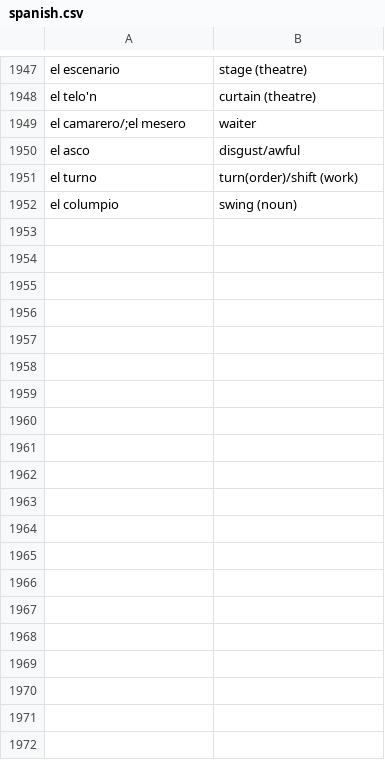
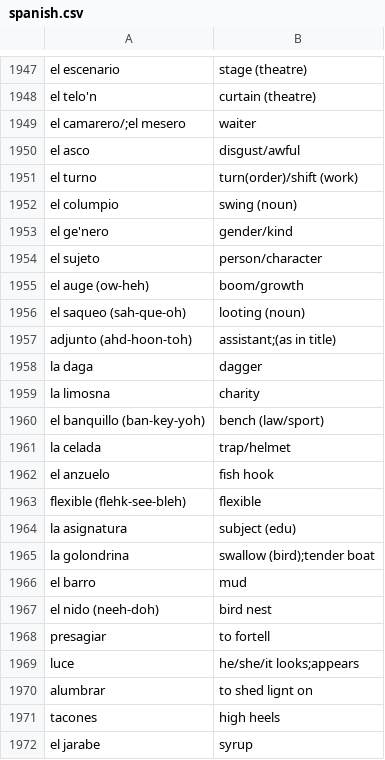
Before and after one commit to AliTajeldin/Flashcard, a CSV file: cards/spanish.csv, drawn as a sheet; only a part is shown, gaps mark what is left out; the diff covers the shown part only; the diff names each change by its address in the sheet, - before the commit and + after, or states it on an @@ line.

Commit message:
added words

```diff
--- a/cards/spanish.csv
+++ b/cards/spanish.csv
+row 1953: el ge'nero | gender/kind
+row 1954: el sujeto | person/character
+row 1955: el auge (ow-heh) | boom/growth
+row 1956: el saqueo (sah-que-oh) | looting (noun)
+row 1957: adjunto (ahd-hoon-toh) | assistant;(as in title)
+row 1958: la daga | dagger
+row 1959: la limosna | charity
+row 1960: el banquillo (ban-key-yoh) | bench (law/sport)
+row 1961: la celada | trap/helmet
+row 1962: el anzuelo | fish hook
+row 1963: flexible (flehk-see-bleh) | flexible
+row 1964: la asignatura | subject (edu)
+row 1965: la golondrina | swallow (bird);tender boat
+row 1966: el barro | mud
+row 1967: el nido (neeh-doh) | bird nest
+row 1968: presagiar | to fortell
+row 1969: luce | he/she/it looks;appears
+row 1970: alumbrar | to shed lignt on
+row 1971: tacones | high heels
+row 1972: el jarabe | syrup
```
Also changed, not shown: 13 added rows, 1 removed row and 4 edited cells elsewhere in this file.
